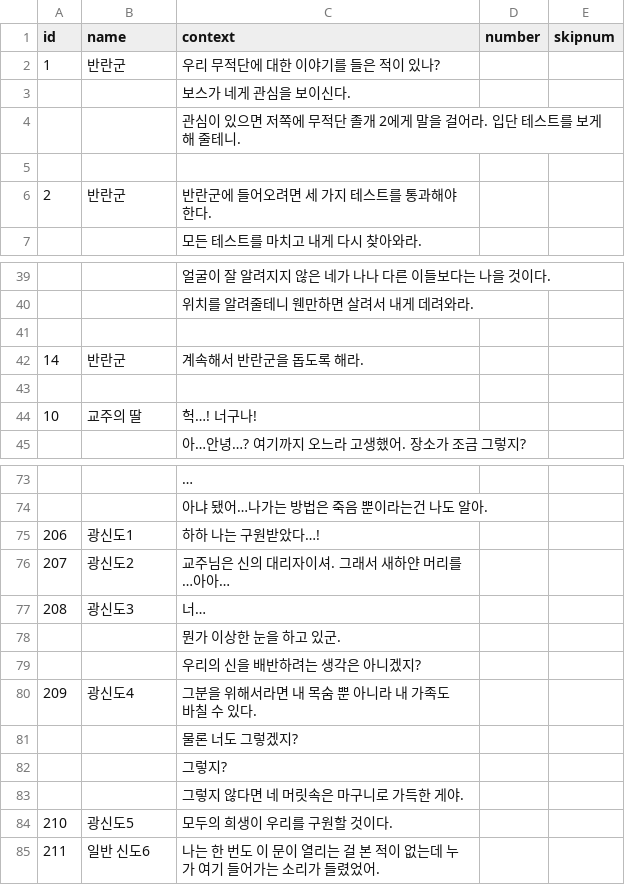
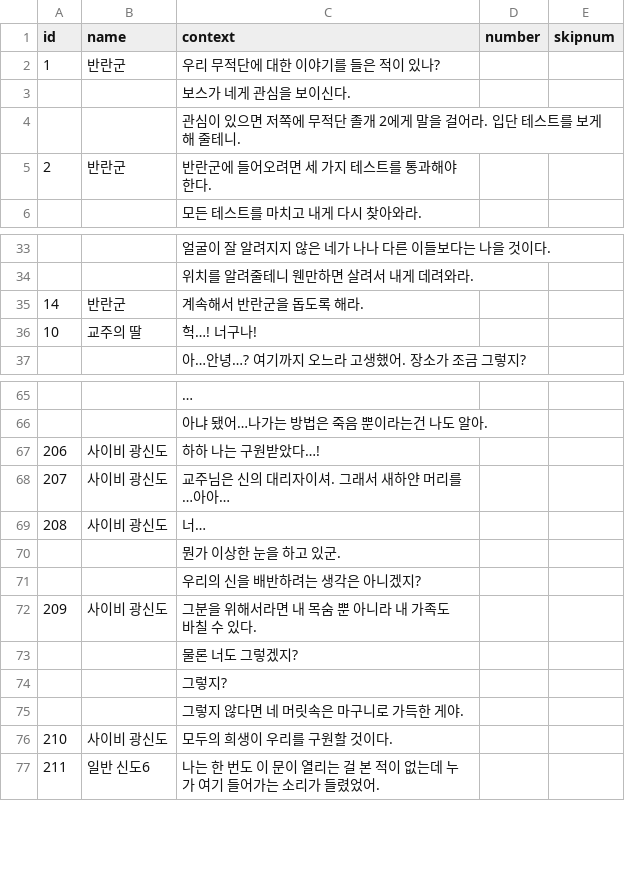
Before and after one commit to leeZn30/Gamelab_Week05, a CSV file: Assets/Resources/CSVFiles/DialogoueEvent.csv, drawn as a sheet; only a part is shown, gaps mark what is left out; the diff covers the shown part only.

```diff
--- a/Assets/Resources/CSVFiles/DialogoueEvent.csv
+++ b/Assets/Resources/CSVFiles/DialogoueEvent.csv
@@ -4,3 +4,2 @@
 ,,관심이 있으면 저쪽에 무적단 졸개 2에게 말을 걸어라. 입단 테스트를 보게 해 줄테니.,,
-,,,,
 2,반란군,반란군에 들어오려면 세 가지 테스트를 통과해야한다.,,
@@ -40,5 +34,3 @@
 ,,위치를 알려줄테니 웬만하면 살려서 내게 데려와라.,,
-,,,,
 14,반란군,계속해서 반란군을 돕도록 해라.,,
-,,,,
 10,교주의 딸,헉…! 너구나!,,
@@ -74,8 +66,8 @@
 ,,아냐 됐어…나가는 방법은 죽음 뿐이라는건 나도 알아.,,
-206,광신도1,하하 나는 구원받았다…!,,
-207,광신도2,교주님은 신의 대리자이셔. 그래서 새하얀 머리를…아아…,,
-208,광신도3,너…,,
+206,사이비 광신도,하하 나는 구원받았다…!,,
+207,사이비 광신도,교주님은 신의 대리자이셔. 그래서 새하얀 머리를…아아…,,
+208,사이비 광신도,너…,,
 ,,뭔가 이상한 눈을 하고 있군.,,
 ,,우리의 신을 배반하려는 생각은 아니겠지?,,
-209,광신도4,그분을 위해서라면 내 목숨 뿐 아니라 내 가족도 바칠 수 있다.,,
+209,사이비 광신도,그분을 위해서라면 내 목숨 뿐 아니라 내 가족도 바칠 수 있다.,,
 ,,물론 너도 그렇겠지?,,
@@ -83,3 +75,3 @@
 ,,그렇지 않다면 네 머릿속은 마구니로 가득한 게야.,,
-210,광신도5,모두의 희생이 우리를 구원할 것이다.,,
+210,사이비 광신도,모두의 희생이 우리를 구원할 것이다.,,
 211,일반 신도6,나는 한 번도 이 문이 열리는 걸 본 적이 없는데 누가 여기 들어가는 소리가 들렸었어.,,
```
Also changed, not shown: 5 removed rows elsewhere in this file, 2 other files.
